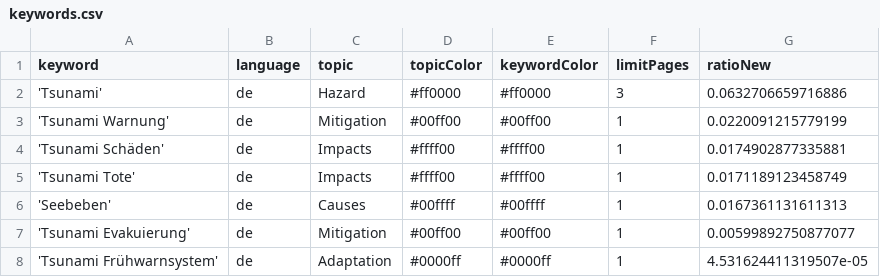
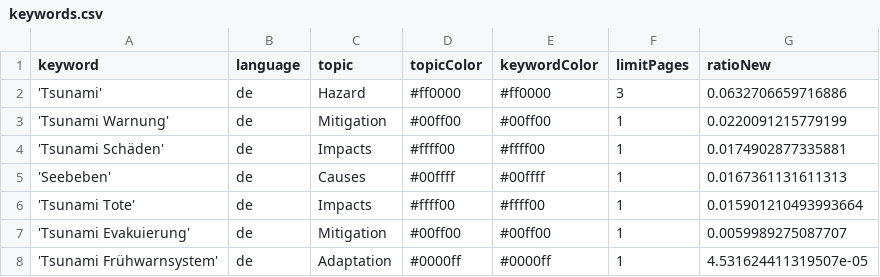
Before and after one commit to MarcoL95-news/tsunamiIsComing, a CSV file: keywords.csv, drawn as a sheet.

Commit message:
Commit from GitHub Actions (harvest:0.0)

```diff
--- a/keywords.csv
+++ b/keywords.csv
@@ -4,5 +4,5 @@ keyword,language,topic,topicColor,keywordColor,limitPages,ratioNew
 'Tsunami Schäden',de,Impacts,#ffff00,#ffff00,1,0.0174902877335881
-'Tsunami Tote',de,Impacts,#ffff00,#ffff00,1,0.0171189123458749
 'Seebeben',de,Causes,#00ffff,#00ffff,1,0.0167361131611313
-'Tsunami Evakuierung',de,Mitigation,#00ff00,#00ff00,1,0.00599892750877077
+'Tsunami Tote',de,Impacts,#ffff00,#ffff00,1,0.015901210493993664
+'Tsunami Evakuierung',de,Mitigation,#00ff00,#00ff00,1,0.0059989275087707
 'Tsunami Frühwarnsystem',de,Adaptation,#0000ff,#0000ff,1,4.531624411319507e-05
```
